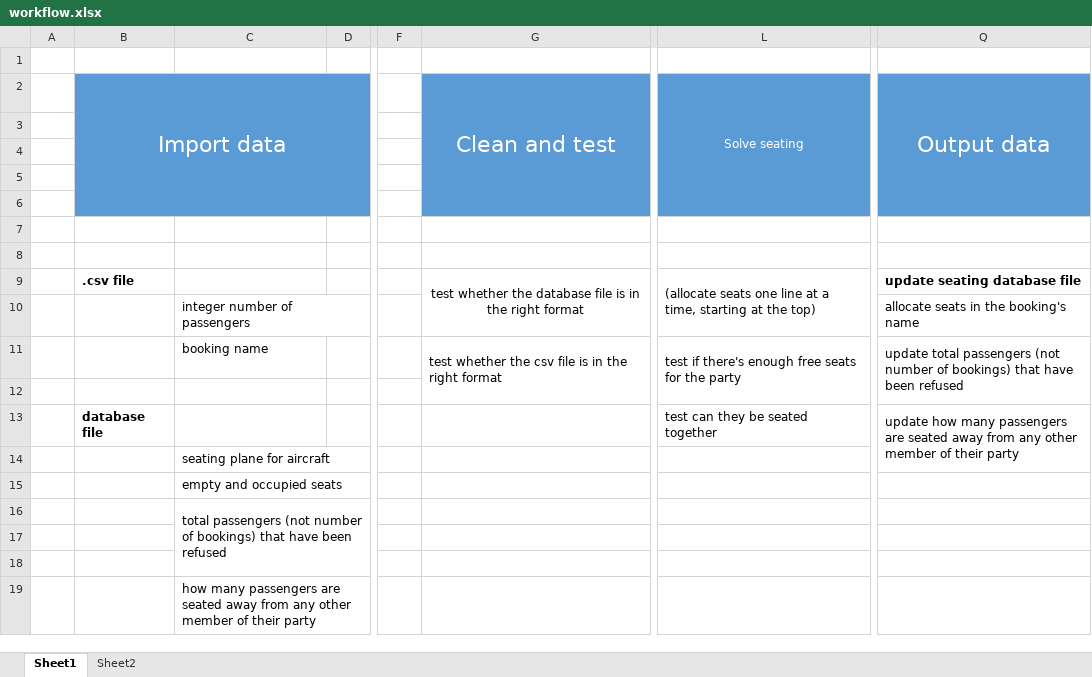
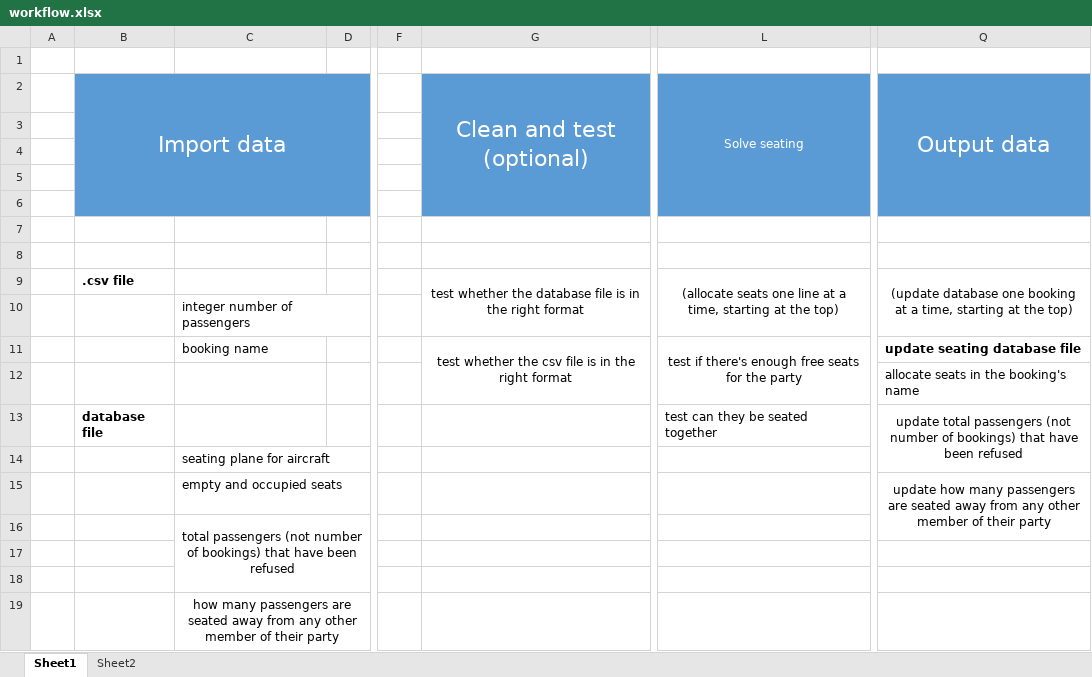
Before and after one commit to K-Ellis/airline_seating_assignment, an Excel workbook: workflow.xlsx, sheet Sheet1, drawn as a sheet; only a part is shown, gaps mark what is left out; values as stored, in another font and other column widths than the file's, no borders; charts and pictures not drawn; the diff names each change by its address in the sheet, - before the commit and + after, or states it on an @@ line.

Commit message:
update workflow file

```diff
--- a/workflow.xlsx (sheet Sheet1)
+++ b/workflow.xlsx (sheet Sheet1)
-G2: Clean and test
+G2: Clean and test (optional)
-L9 alignment: left
+L9 alignment: center
-Q9: update seating database file
+Q9: (update database one booking at a time, starting at the top)
@@ Q9 alignment: left → center, bold: on → off @@
+Q9:Q10 merged
-Q10: allocate seats in the booking's name
+Q10: (empty)
-G11 alignment: left
+G11 alignment: center
-L11 alignment: left
+L11 alignment: center
-Q11: update total passengers (not number of bookings) that have been refused
+Q11: update seating database file
-Q11 bold: off
+Q11 bold: on
-Q11:Q12 merged
-Q12: (empty)
+Q12: allocate seats in the booking's name
-Q13: update how many passengers are seated away from any other member of their party
+Q13: update total passengers (not number of bookings) that have been refused
-Q13 alignment: left
+Q13 alignment: center
-Q15: (empty)
+Q15: update how many passengers are seated away from any other member of their party
+Q15:Q16 merged
-C16 alignment: left
+C16 alignment: center
-C19 alignment: left
+C19 alignment: center
```
